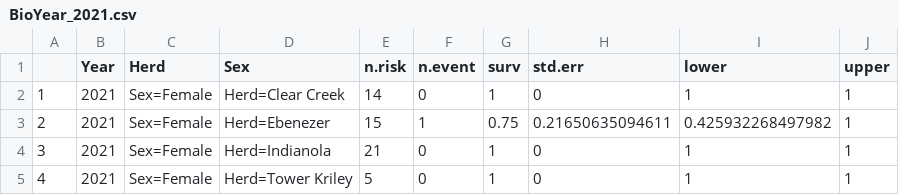
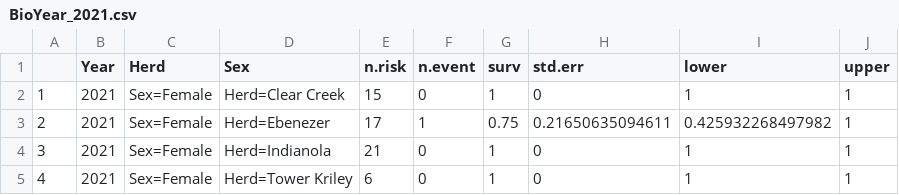
Before and after one commit to khuggler/LPMS-BHS, a CSV file: Plots/BioYear_2021.csv, drawn as a sheet.

```diff
--- a/Plots/BioYear_2021.csv
+++ b/Plots/BioYear_2021.csv
@@ -1,5 +1,5 @@
 "","Year","Herd","Sex","n.risk","n.event","surv","std.err","lower","upper"
-"1",2021,"Sex=Female"," Herd=Clear Creek ",14,0,1,0,1,1
-"2",2021,"Sex=Female"," Herd=Ebenezer    ",15,1,0.75,0.21650635094611,0.425932268497982,1
+"1",2021,"Sex=Female"," Herd=Clear Creek ",15,0,1,0,1,1
+"2",2021,"Sex=Female"," Herd=Ebenezer    ",17,1,0.75,0.21650635094611,0.425932268497982,1
 "3",2021,"Sex=Female"," Herd=Indianola   ",21,0,1,0,1,1
-"4",2021,"Sex=Female"," Herd=Tower Kriley",5,0,1,0,1,1
+"4",2021,"Sex=Female"," Herd=Tower Kriley",6,0,1,0,1,1
```
Also changed, not shown: Plots/BioYear_2022.csv, Plots/BioYear_2023.csv, 9 other files.
